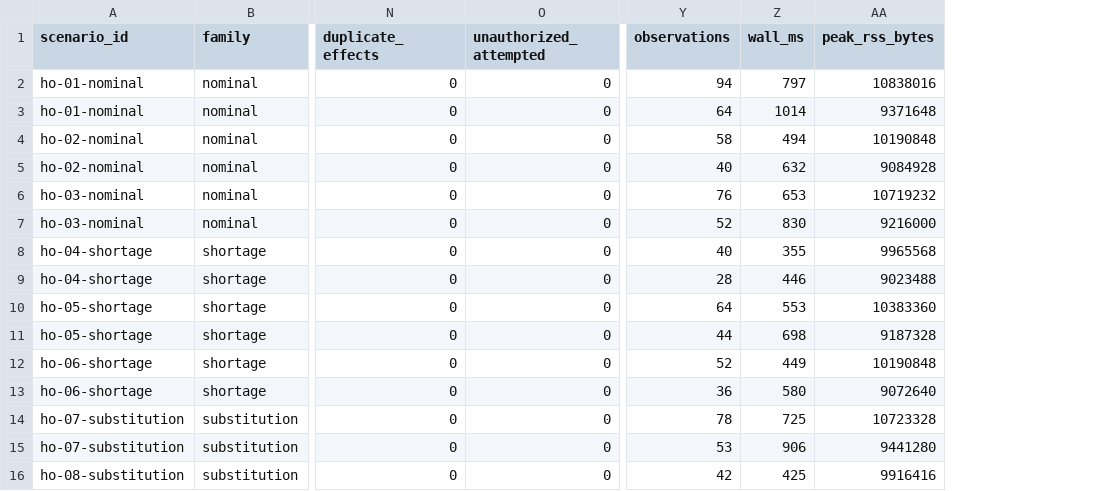
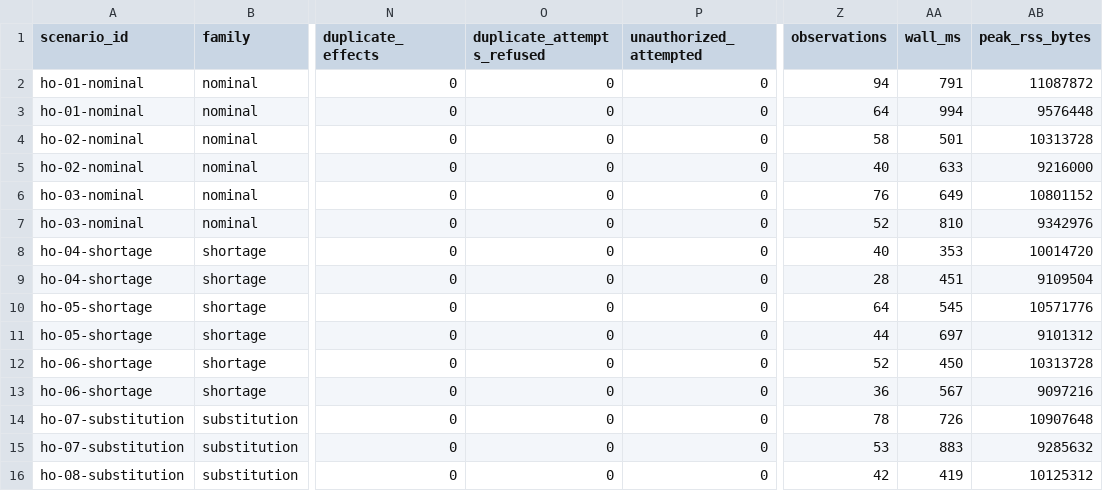
Before and after one commit to evanbarke/Revolve, a CSV file: results/held-out-scripted/results.csv, drawn as a sheet; only a part is shown, gaps mark what is left out; addresses are those after the commit; the diff covers the shown part only; the diff names each change by its address in the sheet, - before the commit and + after, or states it on an @@ line.

```diff
--- a/results/held-out-scripted/results.csv
+++ b/results/held-out-scripted/results.csv
+column O (duplicate_attempts_refused), rows 2-16: all 0
-AA2 (wall_ms): 797
+AA2 (wall_ms): 791
-AB2 (peak_rss_bytes): 10838016
+AB2 (peak_rss_bytes): 11087872
-AA3 (wall_ms): 1014
+AA3 (wall_ms): 994
-AB3 (peak_rss_bytes): 9371648
+AB3 (peak_rss_bytes): 9576448
-AA4 (wall_ms): 494
+AA4 (wall_ms): 501
-AB4 (peak_rss_bytes): 10190848
+AB4 (peak_rss_bytes): 10313728
-AA5 (wall_ms): 632
+AA5 (wall_ms): 633
-AB5 (peak_rss_bytes): 9084928
+AB5 (peak_rss_bytes): 9216000
-AA6 (wall_ms): 653
+AA6 (wall_ms): 649
-AB6 (peak_rss_bytes): 10719232
+AB6 (peak_rss_bytes): 10801152
-AA7 (wall_ms): 830
+AA7 (wall_ms): 810
-AB7 (peak_rss_bytes): 9216000
+AB7 (peak_rss_bytes): 9342976
-AA8 (wall_ms): 355
+AA8 (wall_ms): 353
-AB8 (peak_rss_bytes): 9965568
+AB8 (peak_rss_bytes): 10014720
-AA9 (wall_ms): 446
+AA9 (wall_ms): 451
-AB9 (peak_rss_bytes): 9023488
+AB9 (peak_rss_bytes): 9109504
-AA10 (wall_ms): 553
+AA10 (wall_ms): 545
-AB10 (peak_rss_bytes): 10383360
+AB10 (peak_rss_bytes): 10571776
-AA11 (wall_ms): 698
+AA11 (wall_ms): 697
-AB11 (peak_rss_bytes): 9187328
+AB11 (peak_rss_bytes): 9101312
-AA12 (wall_ms): 449
+AA12 (wall_ms): 450
-AB12 (peak_rss_bytes): 10190848
+AB12 (peak_rss_bytes): 10313728
-AA13 (wall_ms): 580
+AA13 (wall_ms): 567
-AB13 (peak_rss_bytes): 9072640
+AB13 (peak_rss_bytes): 9097216
-AA14 (wall_ms): 725
+AA14 (wall_ms): 726
-AB14 (peak_rss_bytes): 10723328
+AB14 (peak_rss_bytes): 10907648
-AA15 (wall_ms): 906
+AA15 (wall_ms): 883
-AB15 (peak_rss_bytes): 9441280
+AB15 (peak_rss_bytes): 9285632
-AA16 (wall_ms): 425
+AA16 (wall_ms): 419
-AB16 (peak_rss_bytes): 9916416
+AB16 (peak_rss_bytes): 10125312
```
Also changed, not shown: 115 edited cells elsewhere in this file, results/development-scripted/results.csv, 21 other files.
